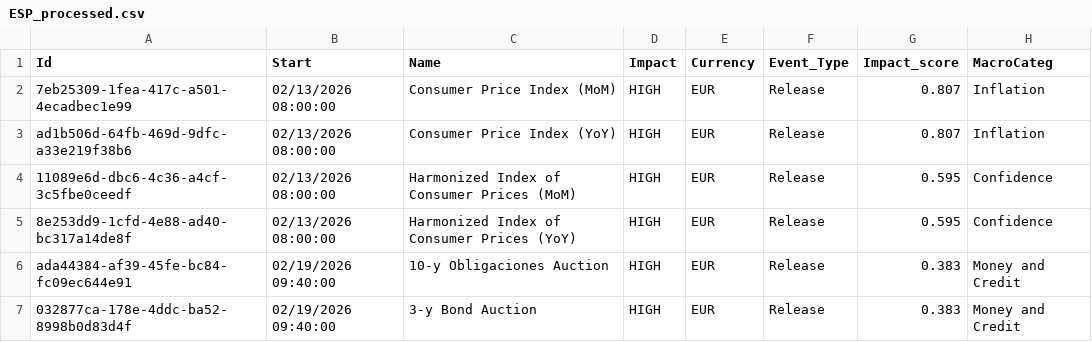
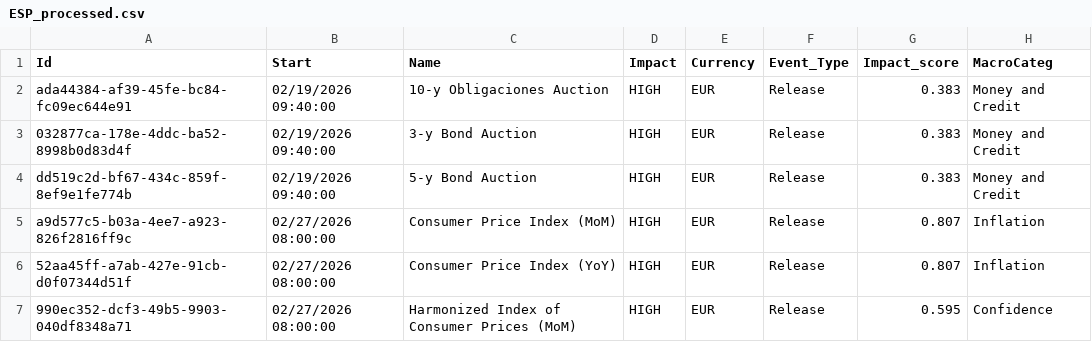
Before and after one commit to joaoalonsocasella/Economic_Calendar, a CSV file: macro-calendar/data/processed/CSV/ESP_processed.csv, drawn as a sheet; only a part is shown; the shorter side is filled out with more unchanged rows.

```diff
--- a/macro-calendar/data/processed/CSV/ESP_processed.csv
+++ b/macro-calendar/data/processed/CSV/ESP_processed.csv
@@ -1,6 +1,2 @@
 Id,Start,Name,Impact,Currency,Event_Type,Impact_score,MacroCateg
-7eb25309-1fea-417c-a501-4ecadbec1e99,02/13/2026 08:00:00,Consumer Price Index (MoM),HIGH,EUR,Release,0.807,Inflation
-ad1b506d-64fb-469d-9dfc-a33e219f38b6,02/13/2026 08:00:00,Consumer Price Index (YoY),HIGH,EUR,Release,0.807,Inflation
-11089e6d-dbc6-4c36-a4cf-3c5fbe0ceedf,02/13/2026 08:00:00,Harmonized Index of Consumer Prices (MoM),HIGH,EUR,Release,0.595,Confidence
-8e253dd9-1cfd-4e88-ad40-bc317a14de8f,02/13/2026 08:00:00,Harmonized Index of Consumer Prices (YoY),HIGH,EUR,Release,0.595,Confidence
 ada44384-af39-45fe-bc84-fc09ec644e91,02/19/2026 09:40:00,10-y Obligaciones Auction,HIGH,EUR,Release,0.383,Money and Credit
```
Also changed, not shown: macro-calendar/data/processed/CSV/AUS_processed.csv, macro-calendar/data/processed/CSV/EUR_processed.csv, 57 other files.
